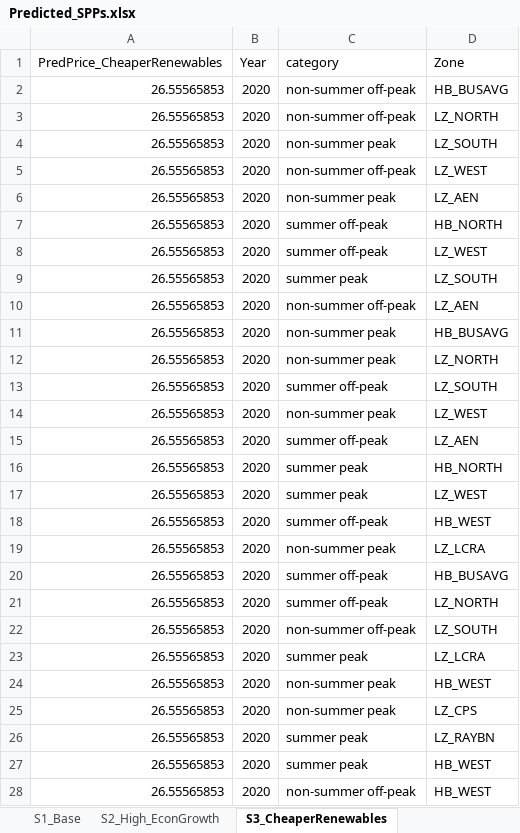
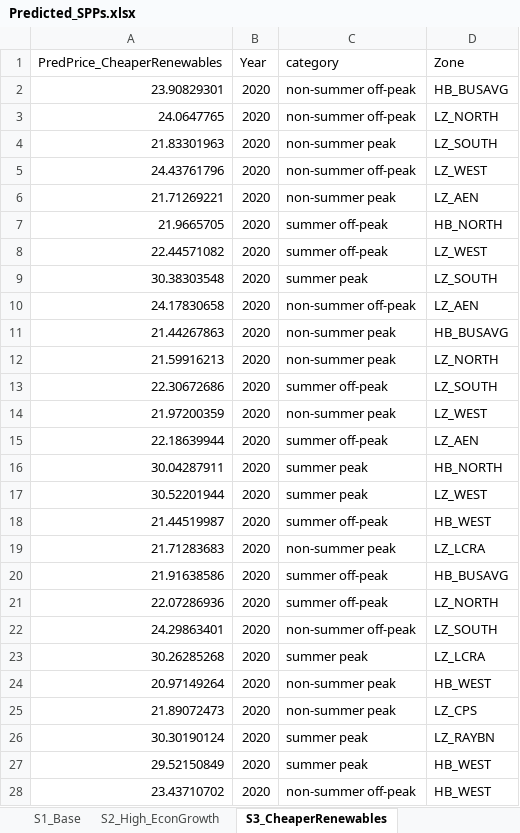
Before and after one commit to rmoglen/EnergyDevelopment_Policy, an Excel workbook: data/Predicted_SPPs.xlsx, sheet S3_CheaperRenewables, drawn as a sheet; only a part is shown; values as stored, in another font and other column widths than the file's, no borders; the diff covers the shown part only; the diff names each change by its address in the sheet, - before the commit and + after, or states it on an @@ line.

```diff
--- a/data/Predicted_SPPs.xlsx (sheet S3_CheaperRenewables)
+++ b/data/Predicted_SPPs.xlsx (sheet S3_CheaperRenewables)
-A2 (PredPrice_CheaperRenewables): 26.55565853
+A2 (PredPrice_CheaperRenewables): 23.90829301
-A3 (PredPrice_CheaperRenewables): 26.55565853
+A3 (PredPrice_CheaperRenewables): 24.0647765
-A4 (PredPrice_CheaperRenewables): 26.55565853
+A4 (PredPrice_CheaperRenewables): 21.83301963
-A5 (PredPrice_CheaperRenewables): 26.55565853
+A5 (PredPrice_CheaperRenewables): 24.43761796
-A6 (PredPrice_CheaperRenewables): 26.55565853
+A6 (PredPrice_CheaperRenewables): 21.71269221
-A7 (PredPrice_CheaperRenewables): 26.55565853
+A7 (PredPrice_CheaperRenewables): 21.9665705
-A8 (PredPrice_CheaperRenewables): 26.55565853
+A8 (PredPrice_CheaperRenewables): 22.44571082
-A9 (PredPrice_CheaperRenewables): 26.55565853
+A9 (PredPrice_CheaperRenewables): 30.38303548
-A10 (PredPrice_CheaperRenewables): 26.55565853
+A10 (PredPrice_CheaperRenewables): 24.17830658
-A11 (PredPrice_CheaperRenewables): 26.55565853
+A11 (PredPrice_CheaperRenewables): 21.44267863
-A12 (PredPrice_CheaperRenewables): 26.55565853
+A12 (PredPrice_CheaperRenewables): 21.59916213
-A13 (PredPrice_CheaperRenewables): 26.55565853
+A13 (PredPrice_CheaperRenewables): 22.30672686
-A14 (PredPrice_CheaperRenewables): 26.55565853
+A14 (PredPrice_CheaperRenewables): 21.97200359
-A15 (PredPrice_CheaperRenewables): 26.55565853
+A15 (PredPrice_CheaperRenewables): 22.18639944
-A16 (PredPrice_CheaperRenewables): 26.55565853
+A16 (PredPrice_CheaperRenewables): 30.04287911
-A17 (PredPrice_CheaperRenewables): 26.55565853
+A17 (PredPrice_CheaperRenewables): 30.52201944
-A18 (PredPrice_CheaperRenewables): 26.55565853
+A18 (PredPrice_CheaperRenewables): 21.44519987
-A19 (PredPrice_CheaperRenewables): 26.55565853
+A19 (PredPrice_CheaperRenewables): 21.71283683
-A20 (PredPrice_CheaperRenewables): 26.55565853
+A20 (PredPrice_CheaperRenewables): 21.91638586
-A21 (PredPrice_CheaperRenewables): 26.55565853
+A21 (PredPrice_CheaperRenewables): 22.07286936
-A22 (PredPrice_CheaperRenewables): 26.55565853
+A22 (PredPrice_CheaperRenewables): 24.29863401
-A23 (PredPrice_CheaperRenewables): 26.55565853
+A23 (PredPrice_CheaperRenewables): 30.26285268
-A24 (PredPrice_CheaperRenewables): 26.55565853
+A24 (PredPrice_CheaperRenewables): 20.97149264
-A25 (PredPrice_CheaperRenewables): 26.55565853
+A25 (PredPrice_CheaperRenewables): 21.89072473
-A26 (PredPrice_CheaperRenewables): 26.55565853
+A26 (PredPrice_CheaperRenewables): 30.30190124
-A27 (PredPrice_CheaperRenewables): 26.55565853
+A27 (PredPrice_CheaperRenewables): 29.52150849
-A28 (PredPrice_CheaperRenewables): 26.55565853
+A28 (PredPrice_CheaperRenewables): 23.43710702
```
Also changed, not shown: 1093 edited cells elsewhere in this sheet, sheet S2_High_EconGrowth, sheet S1_Base, data/LCA.xlsx, data/US_GasPrice_2020-2050.xlsx, 4 other files.
